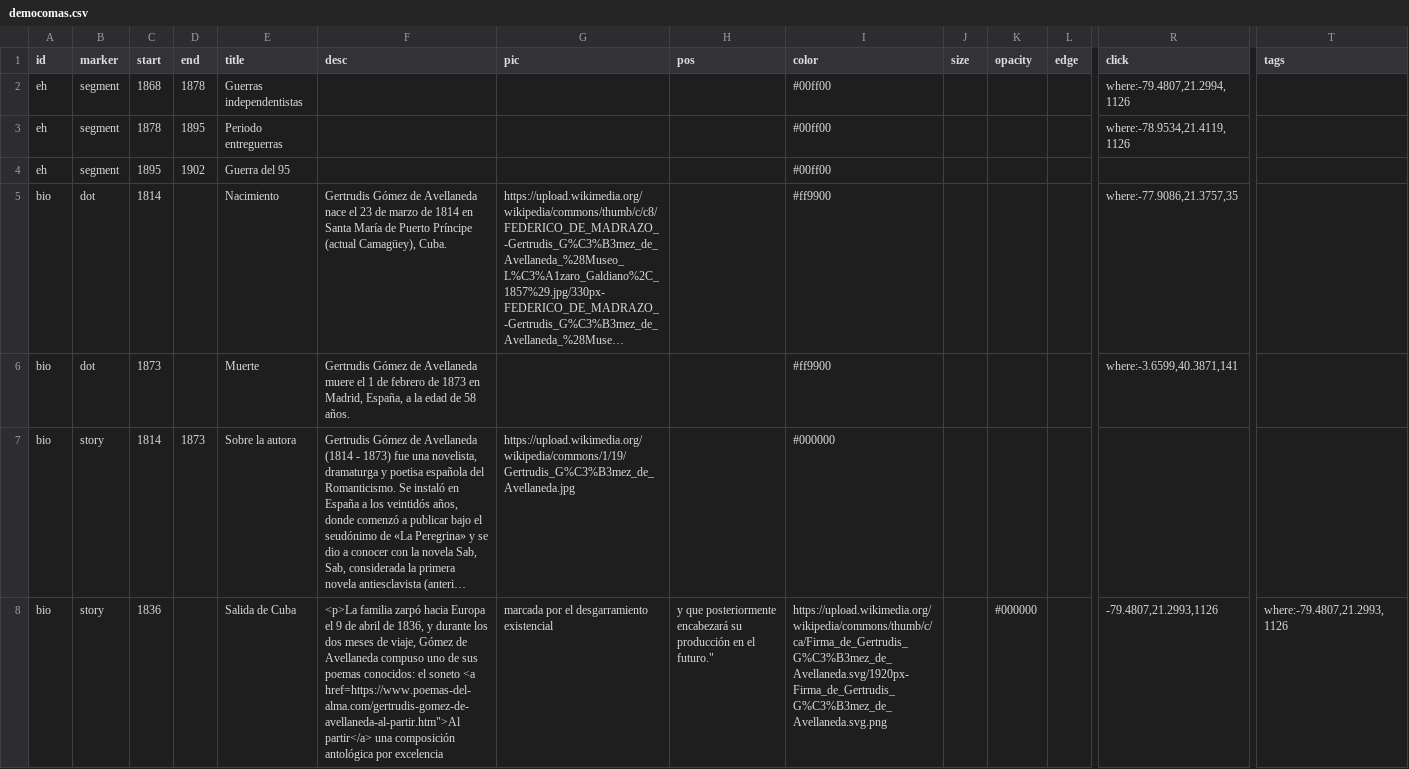
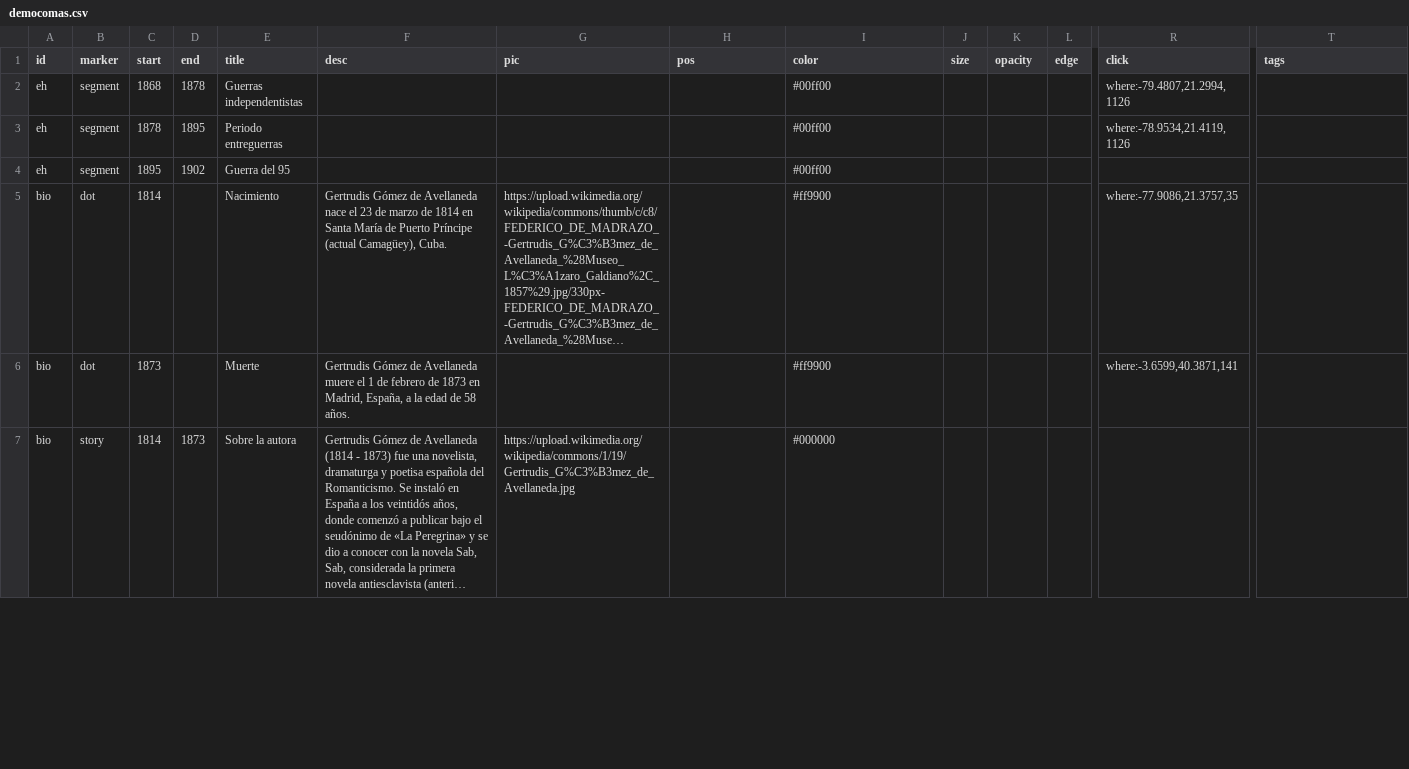
Before and after one commit to gntobonb/ND-, a CSV file: democomas.csv, drawn as a sheet; only a part is shown, gaps mark what is left out; long unchanged cells end in …; removed rows and columns are numbered as before the commit, all else as after; rows hold the shown columns only; the diff covers the shown part only; the diff names each change by its address in the sheet, - before the commit and + after, or states it on an @@ line.

Commit message:
Update democomas.csv

```diff
--- a/democomas.csv
+++ b/democomas.csv
-row 8: bio | story | 1836 |  | Salida de Cuba | <p>La familia zarpó hacia Europa el 9 de abril de 1836, y durante los dos meses de viaje, Gómez de Avellaneda compuso uno de sus poemas conocidos: el soneto <a href=https://www.poemas-del-alma.com/gertrudis-gomez-de-avellaneda-al-partir.htm">Al partir</a> una composición antológica por excelencia | marcada por el desgarramiento existencial | y que posteriormente encabezará su producción en el futuro." | https://upload.wikimedia.org/wikipedia/commons/thumb/c/ca/Firma_de_Gertrudis_G%C3%B3mez_de_Avellaneda.svg/1920px-Firma_de_Gertrudis_G%C3%B3mez_de_Avellaneda.svg.png |  | #000000 |  | -79.4807,21.2993,1126 | where:-79.4807,21.2993,1126
```
Also changed, not shown: 1 added row elsewhere in this file.
